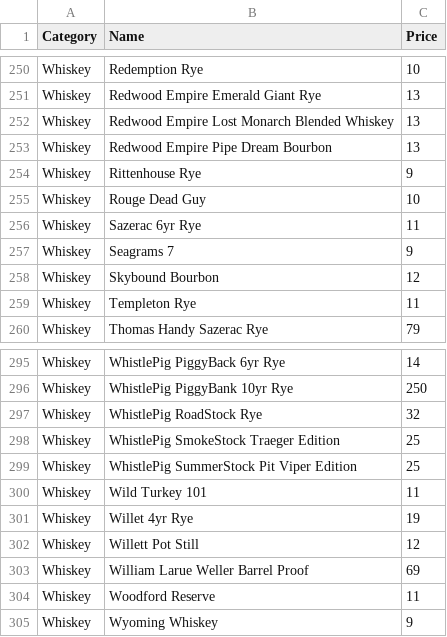
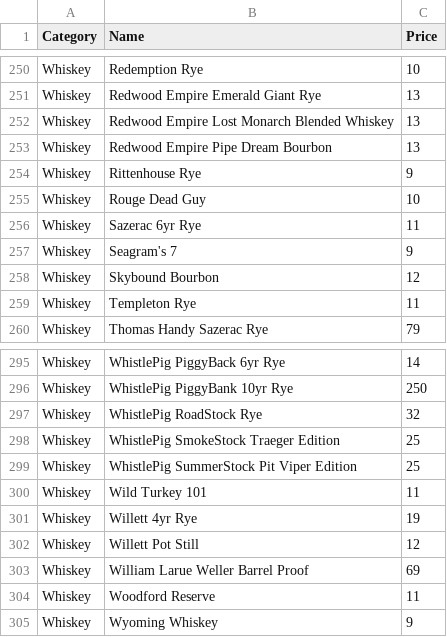
Before and after one commit to kjiwa/belltownpizza, a CSV file: _data/spirits.csv, drawn as a sheet; only a part is shown, gaps mark what is left out; the diff covers the shown part only.

```diff
--- a/_data/spirits.csv
+++ b/_data/spirits.csv
@@ -256,3 +256,3 @@ Whiskey,Rouge Dead Guy,10
 Whiskey,Sazerac 6yr Rye,11
-Whiskey,Seagrams 7,9
+Whiskey,Seagram's 7,9
 Whiskey,Skybound Bourbon,12
@@ -300,3 +300,3 @@ Whiskey,WhistlePig SummerStock Pit Viper Edition,25
 Whiskey,Wild Turkey 101,11
-Whiskey,Willet 4yr Rye,19
+Whiskey,Willett 4yr Rye,19
 Whiskey,Willett Pot Still,12
```
Also changed, not shown: 19 edited cells elsewhere in this file.
